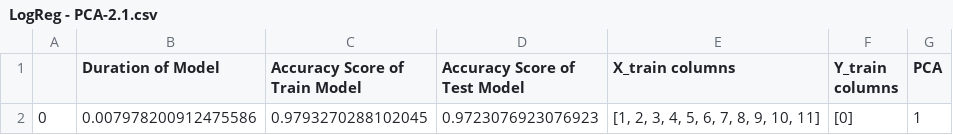
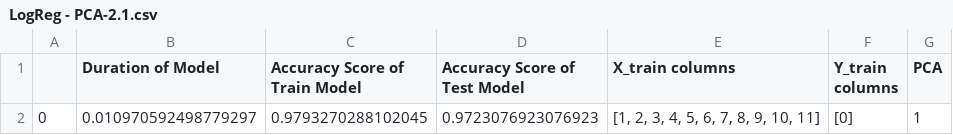
Before and after one commit to e0533412/MachineLearningModels, a CSV file: LOGREG/LogReg - PCA-2.1.csv, drawn as a sheet.

```diff
--- a/LOGREG/LogReg - PCA-2.1.csv
+++ b/LOGREG/LogReg - PCA-2.1.csv
@@ -1,2 +1,2 @@
 ,Duration of Model,Accuracy Score of Train Model,Accuracy Score of Test  Model,X_train columns,Y_train columns,PCA
-0,0.007978200912475586,0.9793270288102045,0.9723076923076923,"[1, 2, 3, 4, 5, 6, 7, 8, 9, 10, 11]",[0],1
+0,0.010970592498779297,0.9793270288102045,0.9723076923076923,"[1, 2, 3, 4, 5, 6, 7, 8, 9, 10, 11]",[0],1
```
Also changed, not shown: LOGREG/LogReg - PCA-1.csv, LOGREG/LogReg - PCA-2.2.csv, 13 other files.
